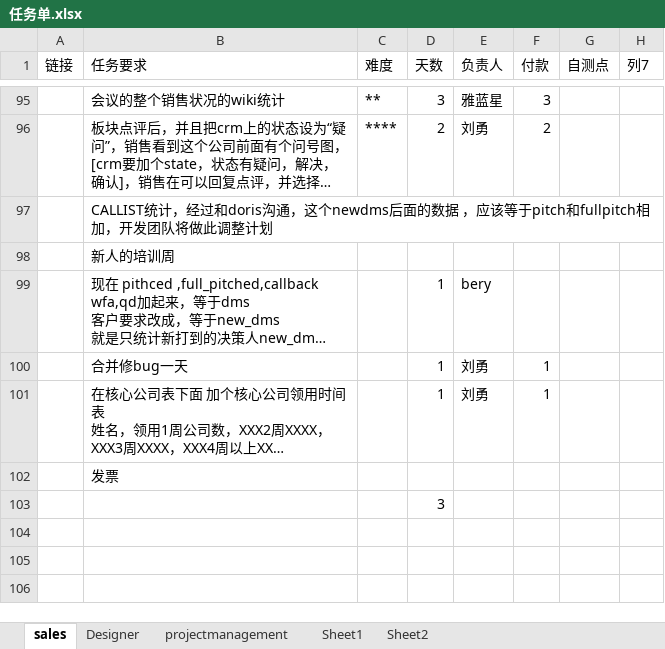
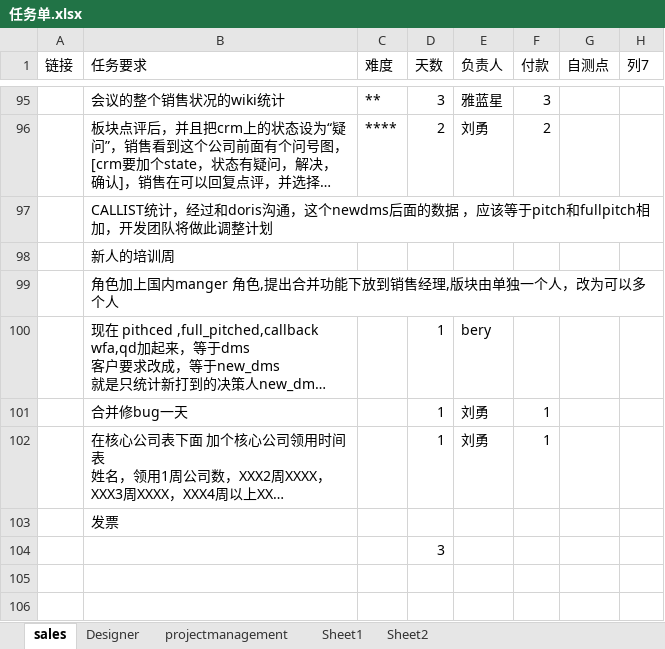
Before and after one commit to andrearustia6/cdmc-sales, an Excel workbook: Tasks/任务单.xlsx, sheet sales, drawn as a sheet; only a part is shown, gaps mark what is left out; the shorter side is filled out with more unchanged rows; long unchanged cells end in …; values as stored, in another font and other column widths than the file's, no borders; table styles not drawn; the diff names each change by its address in the sheet, - before the commit and + after, or states it on an @@ line.

```diff
--- a/Tasks/任务单.xlsx (sheet sales)
+++ b/Tasks/任务单.xlsx (sheet sales)
+row 99:  | 角色加上国内manger 角色,提出合并功能下放到销售经理,版块由单独一个人，改为可以多个人
```
Also changed, not shown: sheet projectmanagement.
